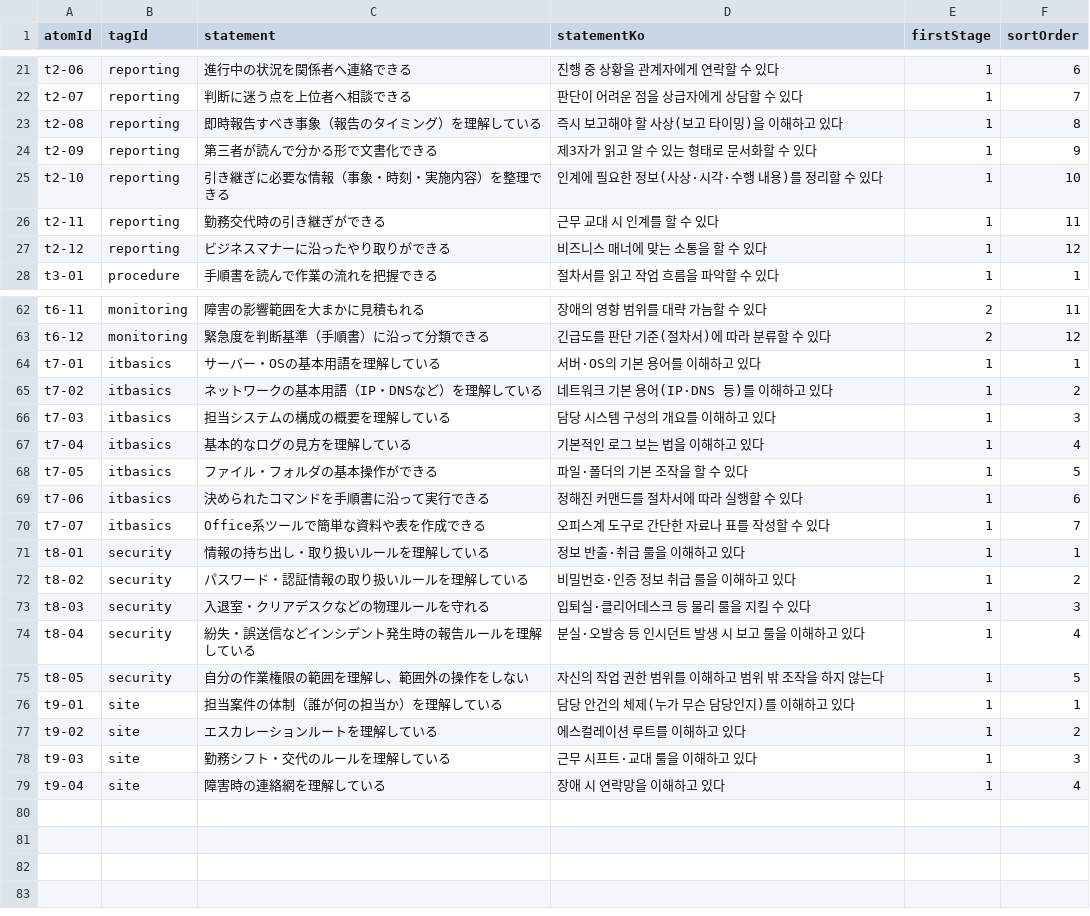
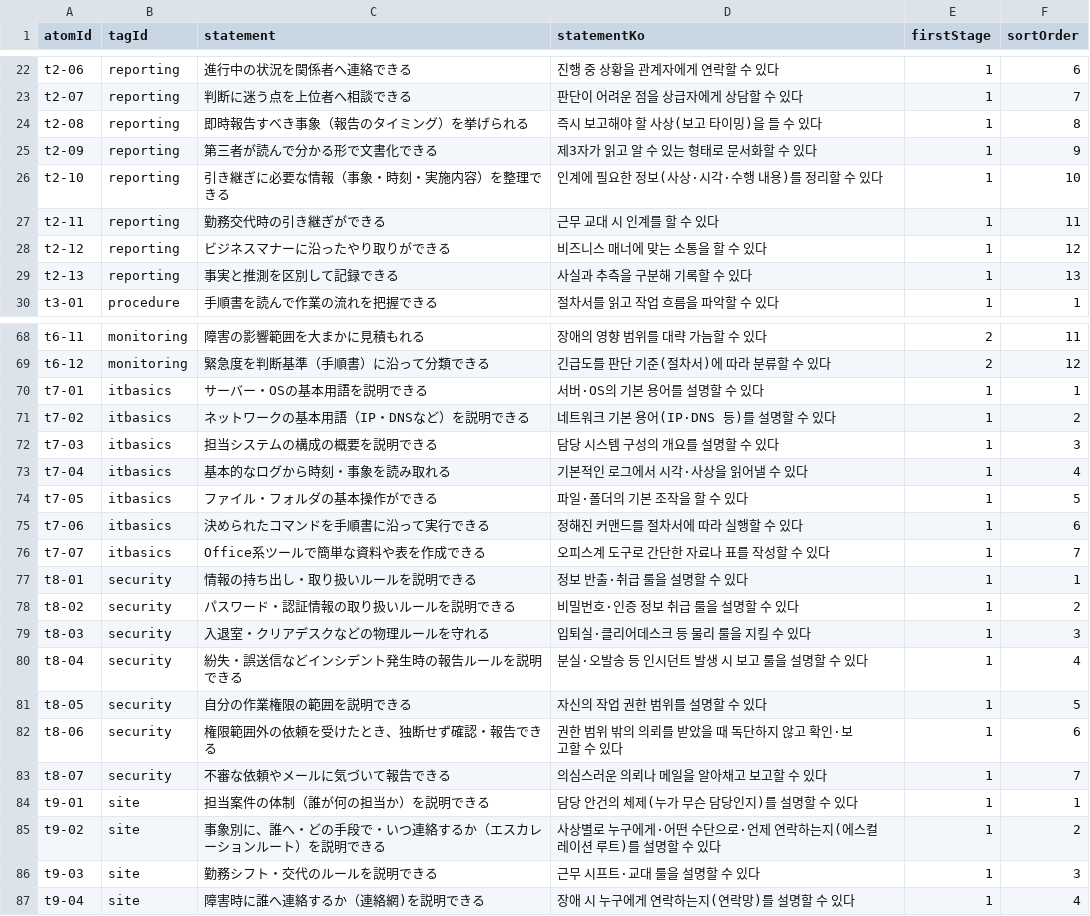
Before and after one commit to pletech/career-v2, a CSV file: public/data/atoms.csv, drawn as a sheet; only a part is shown, gaps mark what is left out; the diff covers the shown part only.

```diff
--- a/public/data/atoms.csv
+++ b/public/data/atoms.csv
@@ -22,3 +23,3 @@ t2-06,reporting,進行中の状況を関係者へ連絡できる,진행 중 상
 t2-07,reporting,判断に迷う点を上位者へ相談できる,판단이 어려운 점을 상급자에게 상담할 수 있다,1,7
-t2-08,reporting,即時報告すべき事象（報告のタイミング）を理解している,즉시 보고해야 할 사상(보고 타이밍)을 이해하고 있다,1,8
+t2-08,reporting,即時報告すべき事象（報告のタイミング）を挙げられる,즉시 보고해야 할 사상(보고 타이밍)을 들 수 있다,1,8
 t2-09,reporting,第三者が読んで分かる形で文書化できる,제3자가 읽고 알 수 있는 형태로 문서화할 수 있다,1,9
@@ -27,2 +28,3 @@ t2-11,reporting,勤務交代時の引き継ぎができる,근무 교대 시 인
 t2-12,reporting,ビジネスマナーに沿ったやり取りができる,비즈니스 매너에 맞는 소통을 할 수 있다,1,12
+t2-13,reporting,事実と推測を区別して記録できる,사실과 추측을 구분해 기록할 수 있다,1,13
 t3-01,procedure,手順書を読んで作業の流れを把握できる,절차서를 읽고 작업 흐름을 파악할 수 있다,1,1
@@ -63,6 +69,6 @@ t6-11,monitoring,障害の影響範囲を大まかに見積もれる,장애의
 t6-12,monitoring,緊急度を判断基準（手順書）に沿って分類できる,긴급도를 판단 기준(절차서)에 따라 분류할 수 있다,2,12
-t7-01,itbasics,サーバー・OSの基本用語を理解している,서버·OS의 기본 용어를 이해하고 있다,1,1
-t7-02,itbasics,ネットワークの基本用語（IP・DNSなど）を理解している,네트워크 기본 용어(IP·DNS 등)를 이해하고 있다,1,2
-t7-03,itbasics,担当システムの構成の概要を理解している,담당 시스템 구성의 개요를 이해하고 있다,1,3
-t7-04,itbasics,基本的なログの見方を理解している,기본적인 로그 보는 법을 이해하고 있다,1,4
+t7-01,itbasics,サーバー・OSの基本用語を説明できる,서버·OS의 기본 용어를 설명할 수 있다,1,1
+t7-02,itbasics,ネットワークの基本用語（IP・DNSなど）を説明できる,네트워크 기본 용어(IP·DNS 등)를 설명할 수 있다,1,2
+t7-03,itbasics,担当システムの構成の概要を説明できる,담당 시스템 구성의 개요를 설명할 수 있다,1,3
+t7-04,itbasics,基本的なログから時刻・事象を読み取れる,기본적인 로그에서 시각·사상을 읽어낼 수 있다,1,4
 t7-05,itbasics,ファイル・フォルダの基本操作ができる,파일·폴더의 기본 조작을 할 수 있다,1,5
@@ -70,10 +76,12 @@ t7-06,itbasics,決められたコマンドを手順書に沿って実行でき
 t7-07,itbasics,Office系ツールで簡単な資料や表を作成できる,오피스계 도구로 간단한 자료나 표를 작성할 수 있다,1,7
-t8-01,security,情報の持ち出し・取り扱いルールを理解している,정보 반출·취급 룰을 이해하고 있다,1,1
-t8-02,security,パスワード・認証情報の取り扱いルールを理解している,비밀번호·인증 정보 취급 룰을 이해하고 있다,1,2
+t8-01,security,情報の持ち出し・取り扱いルールを説明できる,정보 반출·취급 룰을 설명할 수 있다,1,1
+t8-02,security,パスワード・認証情報の取り扱いルールを説明できる,비밀번호·인증 정보 취급 룰을 설명할 수 있다,1,2
 t8-03,security,入退室・クリアデスクなどの物理ルールを守れる,입퇴실·클리어데스크 등 물리 룰을 지킬 수 있다,1,3
-t8-04,security,紛失・誤送信などインシデント発生時の報告ルールを理解している,분실·오발송 등 인시던트 발생 시 보고 룰을 이해하고 있다,1,4
-t8-05,security,自分の作業権限の範囲を理解し、範囲外の操作をしない,자신의 작업 권한 범위를 이해하고 범위 밖 조작을 하지 않는다,1,5
-t9-01,site,担当案件の体制（誰が何の担当か）を理解している,담당 안건의 체제(누가 무슨 담당인지)를 이해하고 있다,1,1
-t9-02,site,エスカレーションルートを理解している,에스컬레이션 루트를 이해하고 있다,1,2
-t9-03,site,勤務シフト・交代のルールを理解している,근무 시프트·교대 룰을 이해하고 있다,1,3
-t9-04,site,障害時の連絡網を理解している,장애 시 연락망을 이해하고 있다,1,4
+t8-04,security,紛失・誤送信などインシデント発生時の報告ルールを説明できる,분실·오발송 등 인시던트 발생 시 보고 룰을 설명할 수 있다,1,4
+t8-05,security,自分の作業権限の範囲を説明できる,자신의 작업 권한 범위를 설명할 수 있다,1,5
+t8-06,security,権限範囲外の依頼を受けたとき、独断せず確認・報告できる,권한 범위 밖의 의뢰를 받았을 때 독단하지 않고 확인·보고할 수 있다,1,6
+t8-07,security,不審な依頼やメールに気づいて報告できる,의심스러운 의뢰나 메일을 알아채고 보고할 수 있다,1,7
+t9-01,site,担当案件の体制（誰が何の担当か）を説明できる,담당 안건의 체제(누가 무슨 담당인지)를 설명할 수 있다,1,1
+t9-02,site,事象別に、誰へ・どの手段で・いつ連絡するか（エスカレーションルート）を説明できる,사상별로 누구에게·어떤 수단으로·언제 연락하는지(에스컬레이션 루트)를 설명할 수 있다,1,2
+t9-03,site,勤務シフト・交代のルールを説明できる,근무 시프트·교대 룰을 설명할 수 있다,1,3
+t9-04,site,障害時に誰へ連絡するか（連絡網)を説明できる,장애 시 누구에게 연락하는지(연락망)를 설명할 수 있다,1,4
```
Also changed, not shown: 5 added rows and 20 edited cells elsewhere in this file.
